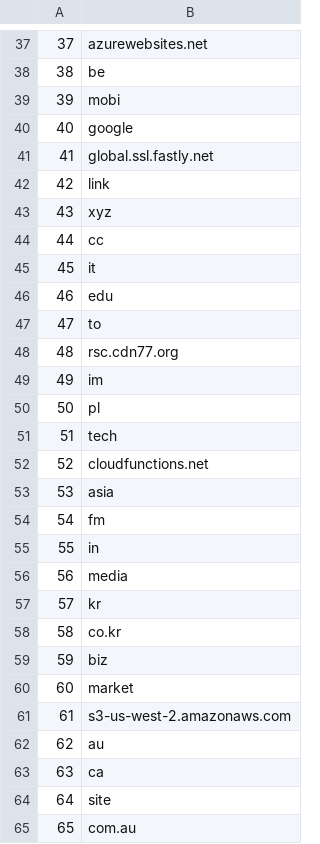
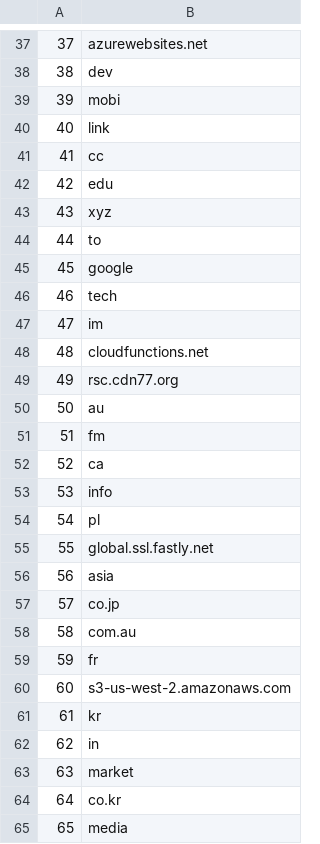
Before and after one commit to cjbarker/top-domains, a CSV file: top-recs/top-TLD-100.csv, drawn as a sheet; only a part is shown, gaps mark what is left out; the diff covers the shown part only.

```diff
--- a/top-recs/top-TLD-100.csv
+++ b/top-recs/top-TLD-100.csv
@@ -37,29 +37,29 @@
 37,azurewebsites.net
-38,be
+38,dev
 39,mobi
-40,google
-41,global.ssl.fastly.net
-42,link
+40,link
+41,cc
+42,edu
 43,xyz
-44,cc
-45,it
-46,edu
-47,to
-48,rsc.cdn77.org
-49,im
-50,pl
-51,tech
-52,cloudfunctions.net
-53,asia
-54,fm
-55,in
-56,media
-57,kr
-58,co.kr
-59,biz
-60,market
-61,s3-us-west-2.amazonaws.com
-62,au
-63,ca
-64,site
-65,com.au
+44,to
+45,google
+46,tech
+47,im
+48,cloudfunctions.net
+49,rsc.cdn77.org
+50,au
+51,fm
+52,ca
+53,info
+54,pl
+55,global.ssl.fastly.net
+56,asia
+57,co.jp
+58,com.au
+59,fr
+60,s3-us-west-2.amazonaws.com
+61,kr
+62,in
+63,market
+64,co.kr
+65,media
```
Also changed, not shown: 58 edited cells elsewhere in this file, top-recs/top-TLD-1000.csv, top-recs/top-sites-100.csv, 5 other files.
